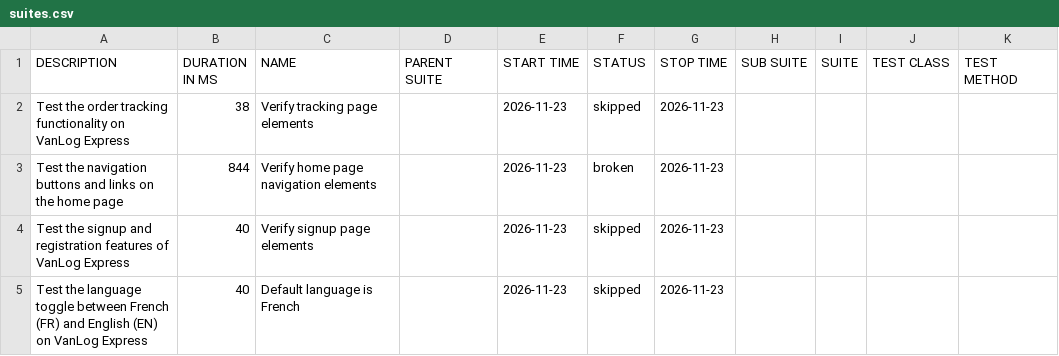
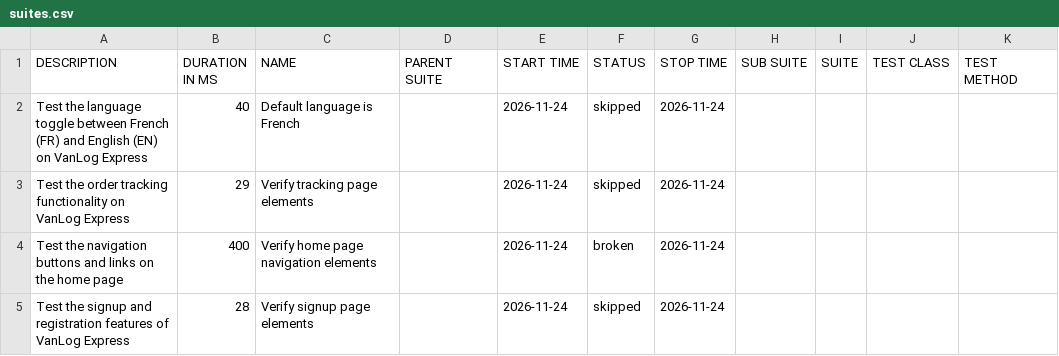
Before and after one commit to Raef211/Automation-vanlog-express, a CSV file: nightly/data/suites.csv, drawn as a sheet.

```diff
--- a/nightly/data/suites.csv
+++ b/nightly/data/suites.csv
@@ -1,5 +1,5 @@
 "DESCRIPTION","DURATION IN MS","NAME","PARENT SUITE","START TIME","STATUS","STOP TIME","SUB SUITE","SUITE","TEST CLASS","TEST METHOD"
-"Test the order tracking functionality on VanLog Express","38","Verify tracking page elements","","2026-11-23","skipped","2026-11-23","","","",""
-"Test the navigation buttons and links on the home page","844","Verify home page navigation elements","","2026-11-23","broken","2026-11-23","","","",""
-"Test the signup and registration features of VanLog Express","40","Verify signup page elements","","2026-11-23","skipped","2026-11-23","","","",""
-"Test the language toggle between French (FR) and English (EN) on VanLog Express","40","Default language is French","","2026-11-23","skipped","2026-11-23","","","",""
+"Test the language toggle between French (FR) and English (EN) on VanLog Express","40","Default language is French","","2026-11-24","skipped","2026-11-24","","","",""
+"Test the order tracking functionality on VanLog Express","29","Verify tracking page elements","","2026-11-24","skipped","2026-11-24","","","",""
+"Test the navigation buttons and links on the home page","400","Verify home page navigation elements","","2026-11-24","broken","2026-11-24","","","",""
+"Test the signup and registration features of VanLog Express","28","Verify signup page elements","","2026-11-24","skipped","2026-11-24","","","",""
```
Also changed, not shown: nightly/data/behaviors.csv, 20 other files.
